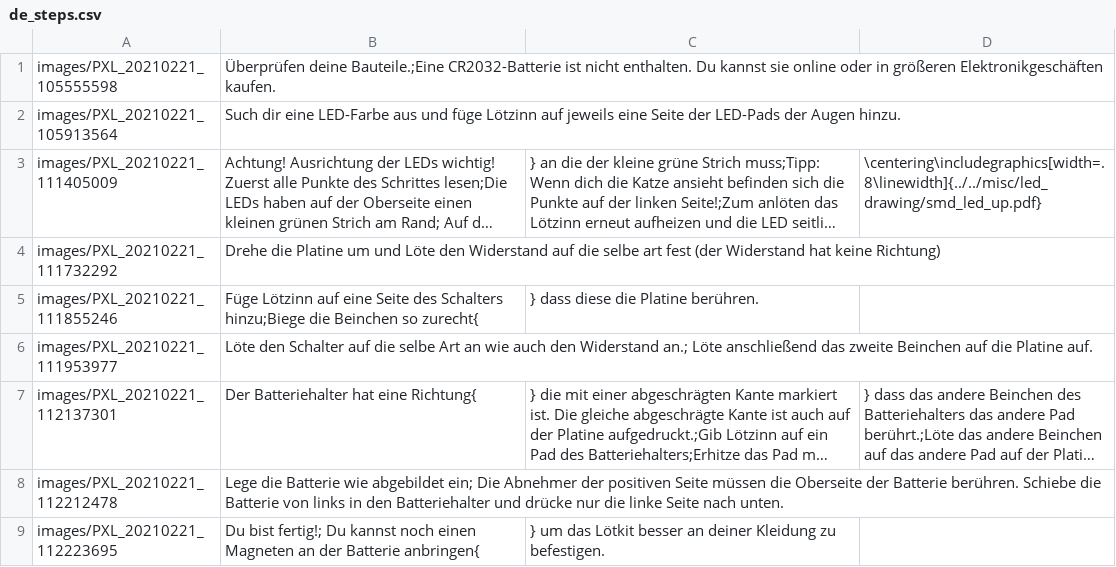
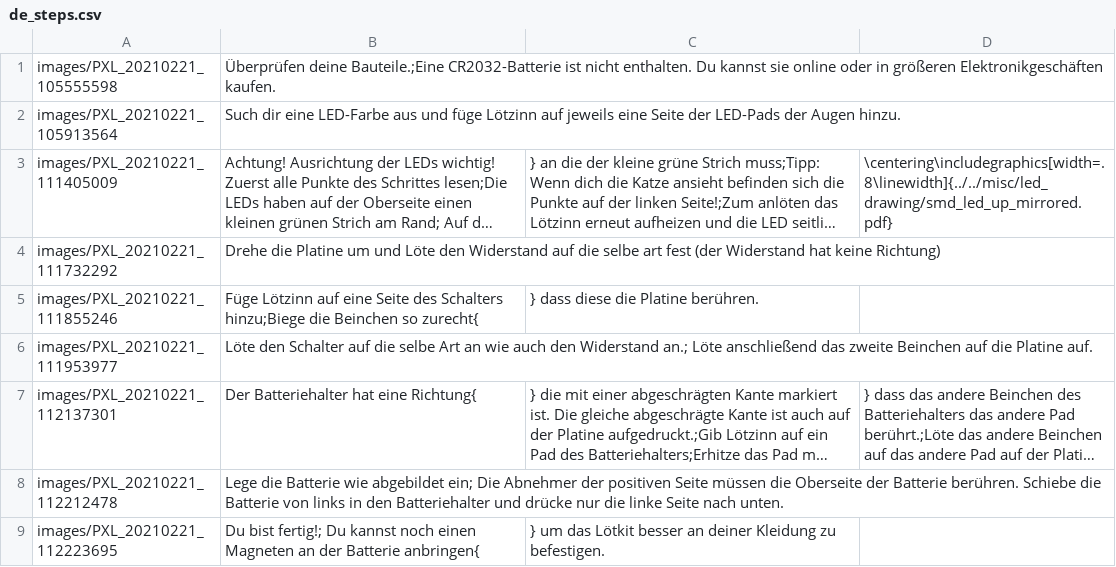
Before and after one commit to Binary-Kitchen/SolderingTutorial, a CSV file: Cat01/manual/configuration/de_steps.csv, drawn as a sheet; long unchanged cells end in …; the diff names each change by its address in the sheet, - before the commit and + after, or states it on an @@ line.

Commit message:
mirrored led-description due to feedback of @davedarko

```diff
--- a/Cat01/manual/configuration/de_steps.csv
+++ b/Cat01/manual/configuration/de_steps.csv
-D3: \centering\includegraphics[width=.8\linewidth]{../../misc/led_drawing/smd_led_up.pdf}
+D3: \centering\includegraphics[width=.8\linewidth]{../../misc/led_drawing/smd_led_up_mirrored.pdf}
```
Also changed, not shown: Cat01/manual/configuration/en_steps.csv, 4 other files.
